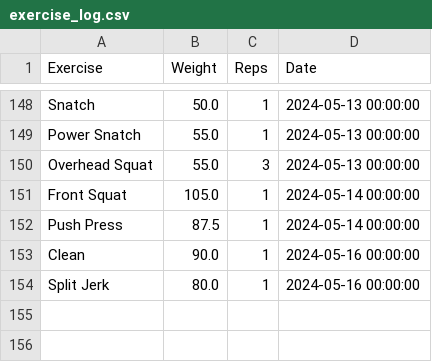
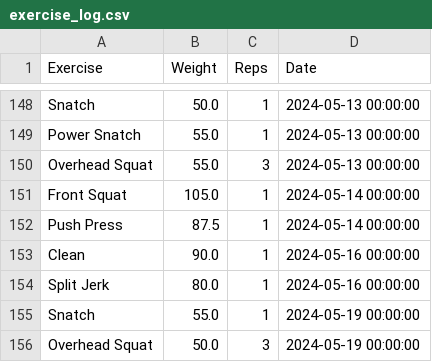
Before and after one commit to hugofitipaldi/PR_tracker, a CSV file: data/exercise_log.csv, drawn as a sheet; only a part is shown, gaps mark what is left out.

Commit message:
data update 19-05

```diff
--- a/data/exercise_log.csv
+++ b/data/exercise_log.csv
@@ -154 +154,3 @@ Clean,90.0,1,2024-05-16 00:00:00
 Split Jerk,80.0,1,2024-05-16 00:00:00
+Snatch,55.0,1,2024-05-19 00:00:00
+Overhead Squat,50.0,3,2024-05-19 00:00:00
```
